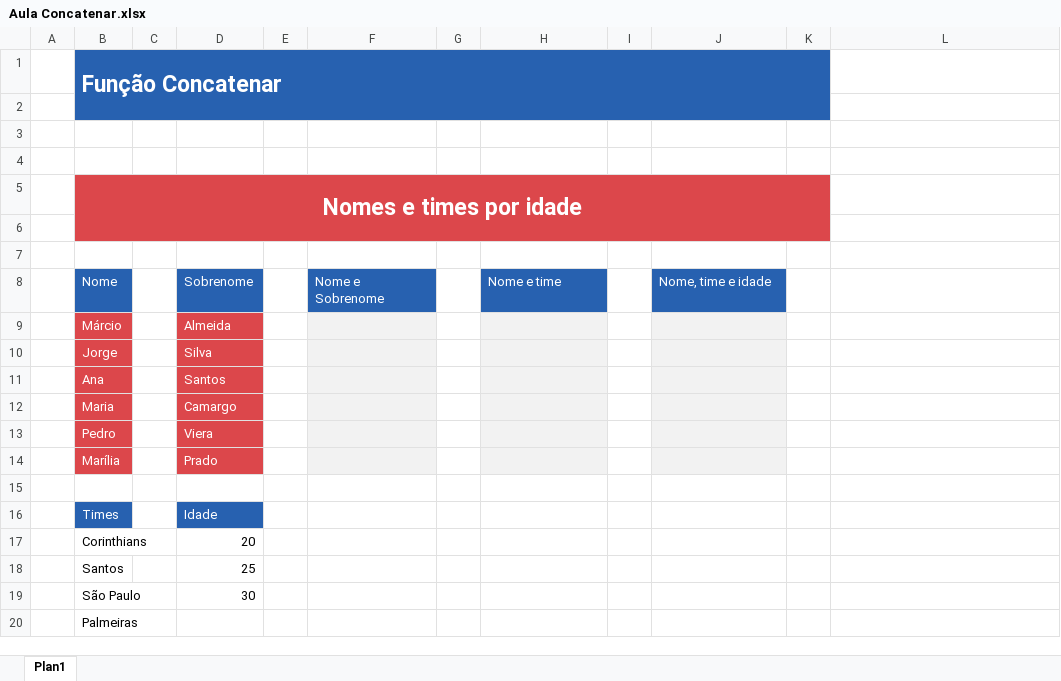
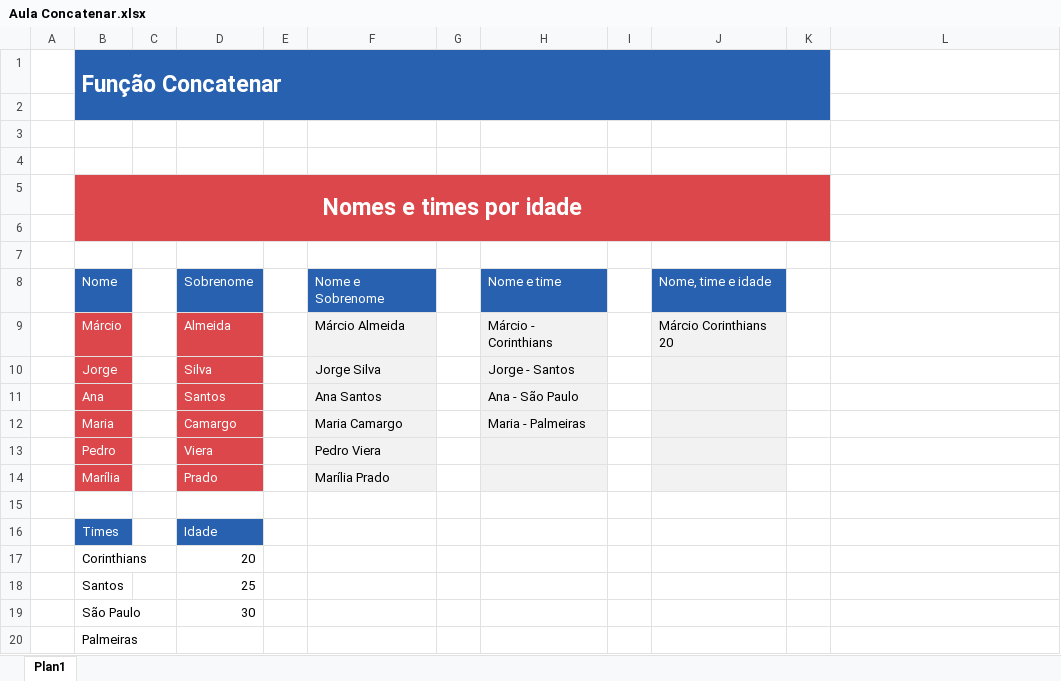
Before and after one commit to Marcsuper/TeachX, an Excel workbook: Turma Maio 2017/Aula 2/Aula Concatenar.xlsx, sheet Plan1, drawn as a sheet; values as stored, in another font and other column widths than the file's, no borders; charts and pictures not drawn; the diff names each change by its address in the sheet, - before the commit and + after, or states it on an @@ line.

```diff
--- a/Turma Maio 2017/Aula 2/Aula Concatenar.xlsx (sheet Plan1)
+++ b/Turma Maio 2017/Aula 2/Aula Concatenar.xlsx (sheet Plan1)
-F9: (empty)
+F9: Márcio Almeida
-H9: (empty)
+H9: Márcio - Corinthians
-J9: (empty)
+J9: Márcio Corinthians 20
-F10: (empty)
+F10: Jorge Silva
-H10: (empty)
+H10: Jorge - Santos
-F11: (empty)
+F11: Ana Santos
-H11: (empty)
+H11: Ana - São Paulo
-F12: (empty)
+F12: Maria Camargo
-H12: (empty)
+H12: Maria - Palmeiras
-F13: (empty)
+F13: Pedro Viera
-F14: (empty)
+F14: Marília Prado
```
Also changed, not shown: charts or pictures, Turma Maio 2017/Aula 2/Aula Se.xlsx, Turma Maio 2017/Aula 3/Aula Varios Ses.xlsx, 2 other files.
